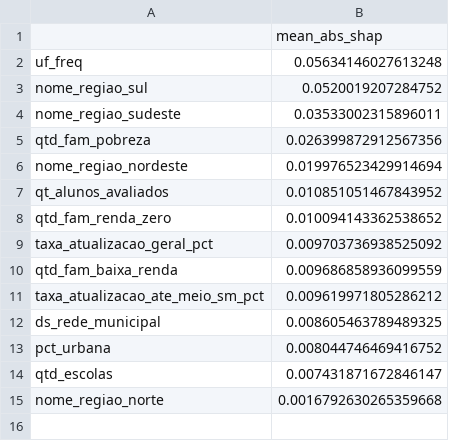
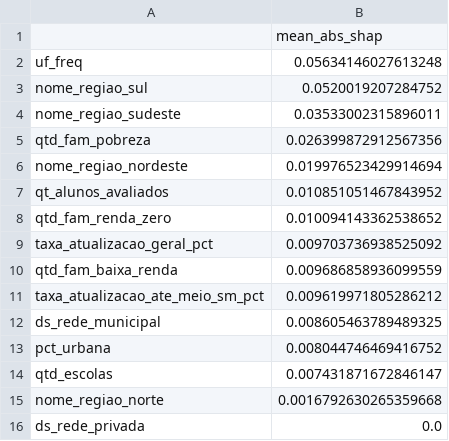
Before and after one commit to Tech-Challenge-AI-Scientist/Tech_Challenge_Fase_3, a CSV file: reports/feature_importance_shap.csv, drawn as a sheet; the diff names each change by its address in the sheet, - before the commit and + after, or states it on an @@ line.

```diff
--- a/reports/feature_importance_shap.csv
+++ b/reports/feature_importance_shap.csv
+row 16: ds_rede_privada | 0.0
```
Also changed, not shown: reports/ranking_risco_holdout.csv, 9 other files.
